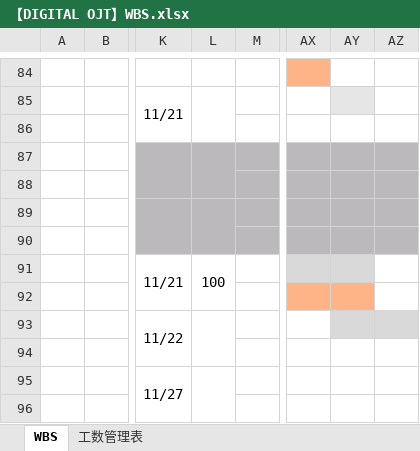
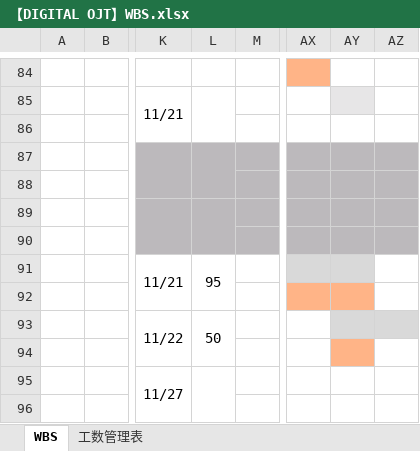
Before and after one commit to yamato-mizoguchi/digital-ojt-development-cause-DroneInventorySystem, an Excel workbook: docs/【DIGITAL OJT】WBS.xlsx, sheet WBS, drawn as a sheet; only a part is shown, gaps mark what is left out; values as stored, in another font and other column widths than the file's, no borders; conditional formats not drawn; the diff names each change by its address in the sheet, - before the commit and + after, or states it on an @@ line.

```diff
--- a/docs/【DIGITAL OJT】WBS.xlsx (sheet WBS)
+++ b/docs/【DIGITAL OJT】WBS.xlsx (sheet WBS)
-L91: 100
+L91: 95
-L93: (empty)
+L93: 50
-AY94 fill: none
+AY94 fill: #FFB487
```
Also changed, not shown: docs/詳細設計書/設計書_在庫一覧画面.xlsx.
